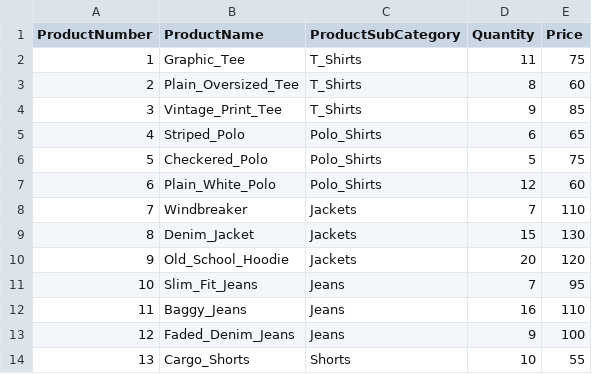
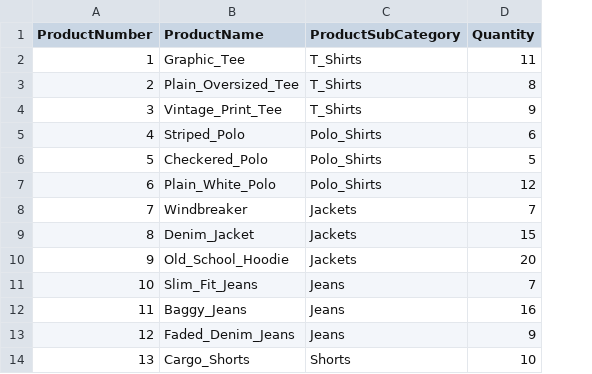
Before and after one commit to 0xRa1n/POSSystem, a CSV file: database/products.csv, drawn as a sheet; only a part is shown; the diff names each change by its address in the sheet, - before the commit and + after, or states it on an @@ line.

```diff
--- a/database/products.csv
+++ b/database/products.csv
-column E (Price), rows 2-14: 75 | 60 | 85 | 65 | 75 | 60 | 110 | 130 | 120 | 95 | 110 | 100 | 55
```
Also changed, not shown: 9 other files.
